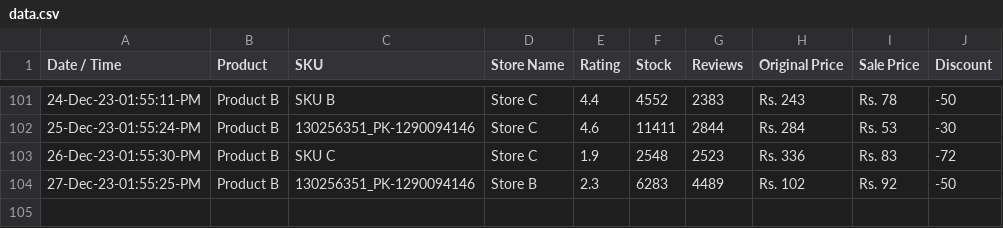
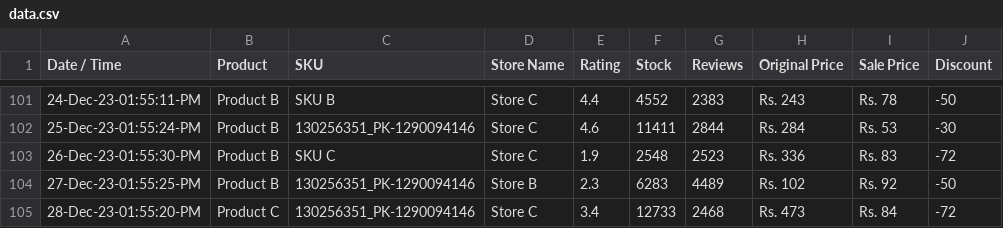
Before and after one commit to shafqatjan/amp-actionable-emails, a CSV file: data.csv, drawn as a sheet; only a part is shown, gaps mark what is left out.

Commit message:
28-Dec-23-01:55:20:PM

```diff
--- a/data.csv
+++ b/data.csv
@@ -104 +104,2 @@ Date / Time,Product,SKU,Store Name,Rating,Stock,Reviews,Original Price,Sale Pric
 27-Dec-23-01:55:25-PM,Product B,130256351_PK-1290094146,Store B,2.3,6283,4489,Rs. 102,Rs. 92,-50
+28-Dec-23-01:55:20-PM,Product C,130256351_PK-1290094146,Store C,3.4,12733,2468,Rs. 473,Rs. 84,-72
```
